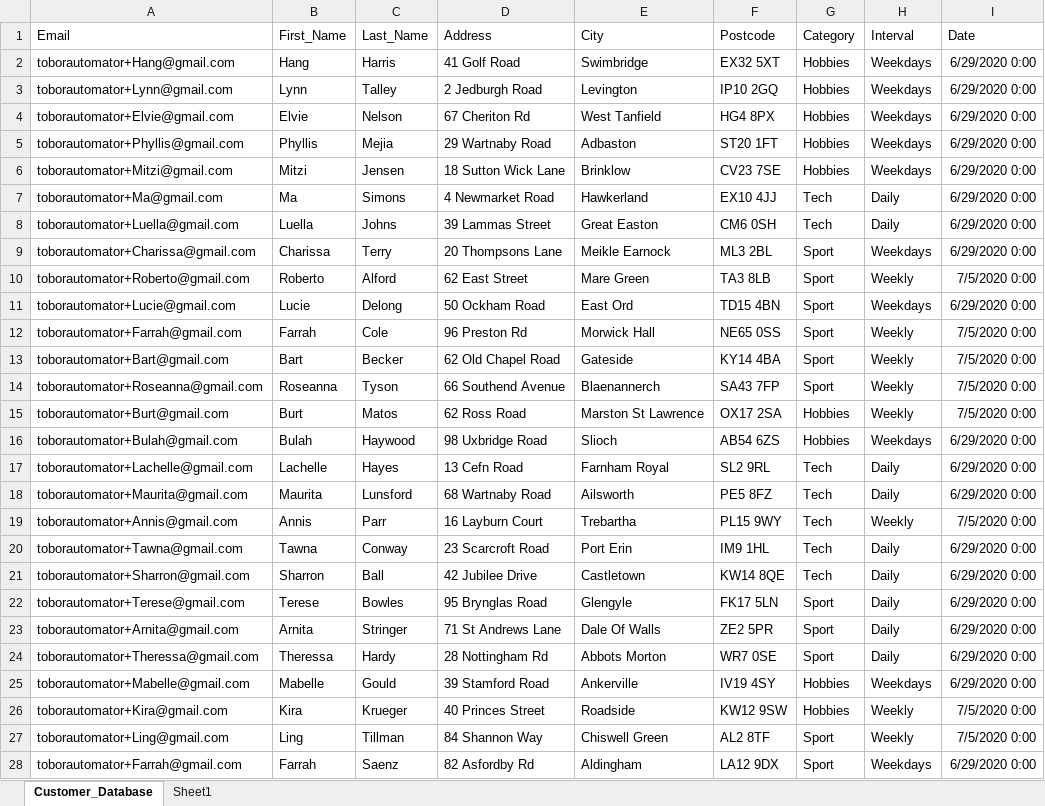
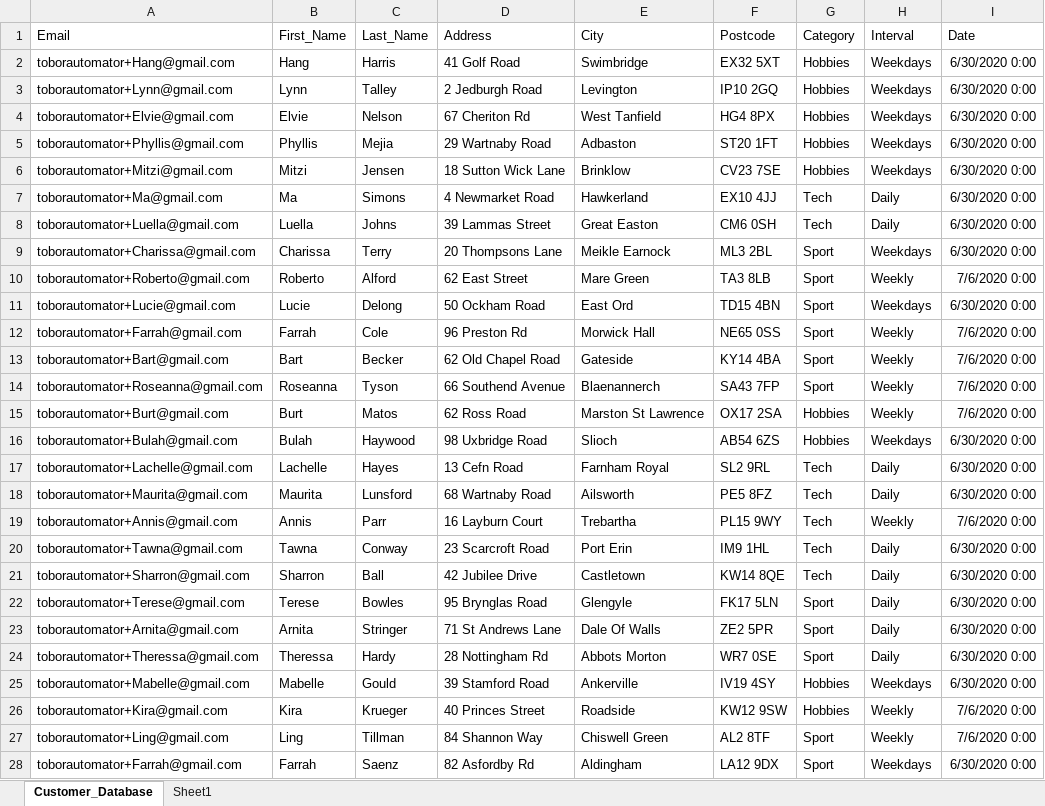
Before and after one commit to LDQA/ToborIncRPA, an Excel workbook: Project (UiPath)/ToborInc-Files/Database.xlsx, sheet Customer_Database, drawn as a sheet; only a part is shown; values as stored, in another font and other column widths than the file's, no borders; the diff covers the shown part only; the diff names each change by its address in the sheet, - before the commit and + after, or states it on an @@ line.

```diff
--- a/Project (UiPath)/ToborInc-Files/Database.xlsx (sheet Customer_Database)
+++ b/Project (UiPath)/ToborInc-Files/Database.xlsx (sheet Customer_Database)
-I2:I9 (Date): 6/29/2020 0:00
+I2:I9 (Date): 6/30/2020 0:00
-I10 (Date): 7/5/2020 0:00
+I10 (Date): 7/6/2020 0:00
-I11 (Date): 6/29/2020 0:00
+I11 (Date): 6/30/2020 0:00
-I12:I15 (Date): 7/5/2020 0:00
+I12:I15 (Date): 7/6/2020 0:00
-I16:I18 (Date): 6/29/2020 0:00
+I16:I18 (Date): 6/30/2020 0:00
-I19 (Date): 7/5/2020 0:00
+I19 (Date): 7/6/2020 0:00
-I20:I25 (Date): 6/29/2020 0:00
+I20:I25 (Date): 6/30/2020 0:00
-I26:I27 (Date): 7/5/2020 0:00
+I26:I27 (Date): 7/6/2020 0:00
-I28 (Date): 6/29/2020 0:00
+I28 (Date): 6/30/2020 0:00
```
Also changed, not shown: 23 edited cells elsewhere in this sheet, Project (UiPath)/ToborInc-Files/ArticleArchive.xlsx, Project (UiPath)/ToborInc-Files/ReportLocal.xlsx, 12 other files.
